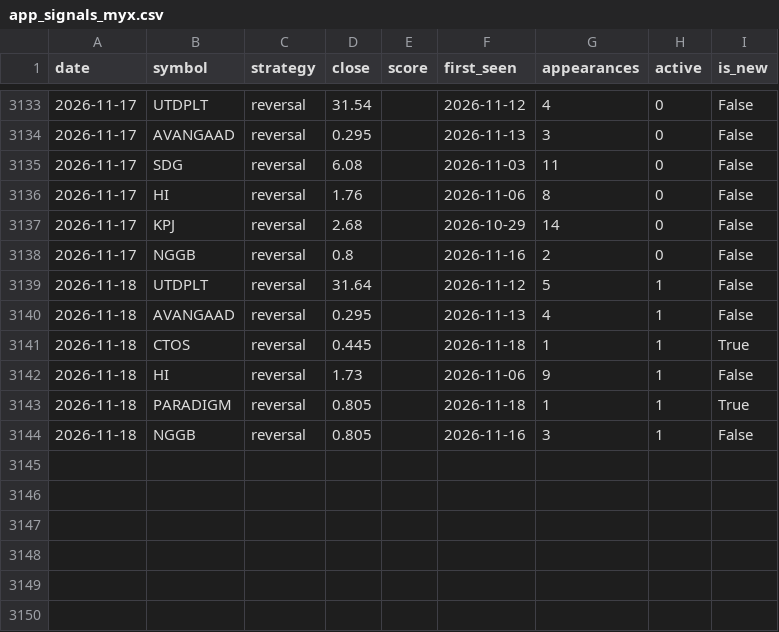
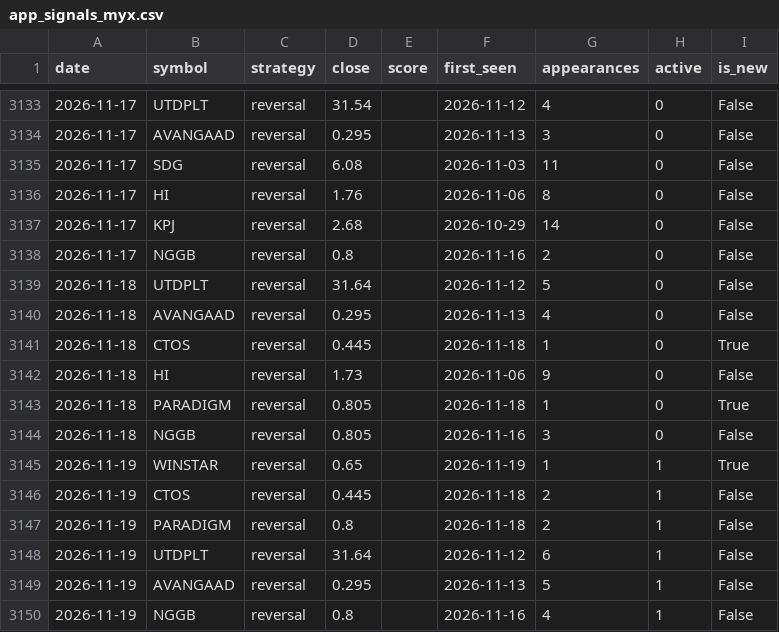
Before and after one commit to yankkhaing-watermelon/watermelon, a CSV file: app_signals_myx.csv, drawn as a sheet; only a part is shown, gaps mark what is left out.

```diff
--- a/app_signals_myx.csv
+++ b/app_signals_myx.csv
@@ -3138,7 +3138,13 @@ date,symbol,strategy,close,score,first_seen,appearances,active,is_new
 2026-11-17,NGGB,reversal,0.8,,2026-11-16,2,0,False
-2026-11-18,UTDPLT,reversal,31.64,,2026-11-12,5,1,False
-2026-11-18,AVANGAAD,reversal,0.295,,2026-11-13,4,1,False
-2026-11-18,CTOS,reversal,0.445,,2026-11-18,1,1,True
-2026-11-18,HI,reversal,1.73,,2026-11-06,9,1,False
-2026-11-18,PARADIGM,reversal,0.805,,2026-11-18,1,1,True
-2026-11-18,NGGB,reversal,0.805,,2026-11-16,3,1,False
+2026-11-18,UTDPLT,reversal,31.64,,2026-11-12,5,0,False
+2026-11-18,AVANGAAD,reversal,0.295,,2026-11-13,4,0,False
+2026-11-18,CTOS,reversal,0.445,,2026-11-18,1,0,True
+2026-11-18,HI,reversal,1.73,,2026-11-06,9,0,False
+2026-11-18,PARADIGM,reversal,0.805,,2026-11-18,1,0,True
+2026-11-18,NGGB,reversal,0.805,,2026-11-16,3,0,False
+2026-11-19,WINSTAR,reversal,0.65,,2026-11-19,1,1,True
+2026-11-19,CTOS,reversal,0.445,,2026-11-18,2,1,False
+2026-11-19,PARADIGM,reversal,0.8,,2026-11-18,2,1,False
+2026-11-19,UTDPLT,reversal,31.64,,2026-11-12,6,1,False
+2026-11-19,AVANGAAD,reversal,0.295,,2026-11-13,5,1,False
+2026-11-19,NGGB,reversal,0.8,,2026-11-16,4,1,False
```
